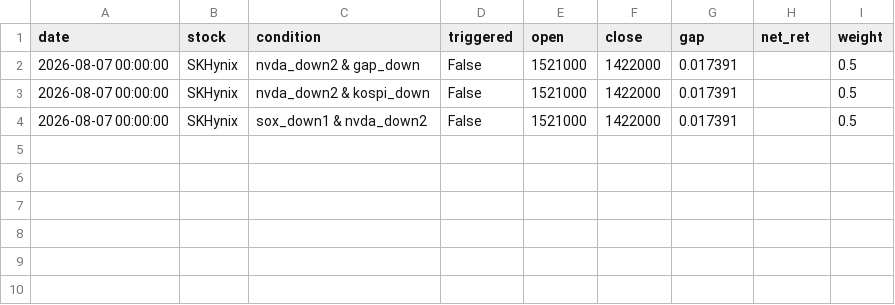
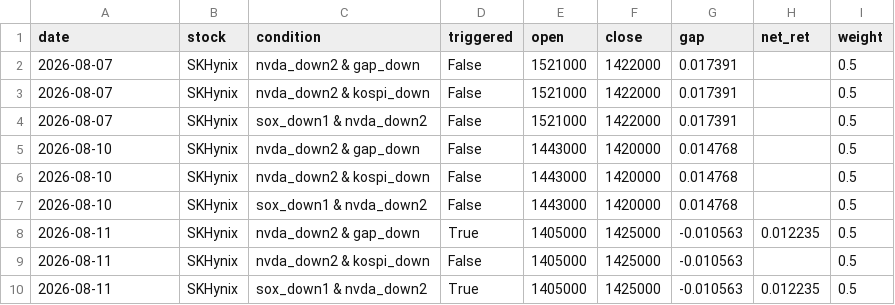
Before and after one commit to tonyk784578/tony-swingETF, a CSV file: paper/ledger.csv, drawn as a sheet.

```diff
--- a/paper/ledger.csv
+++ b/paper/ledger.csv
@@ -1,4 +1,10 @@
 date,stock,condition,triggered,open,close,gap,net_ret,weight
-2026-08-07 00:00:00,SKHynix,nvda_down2 & gap_down,False,1521000,1422000,0.017391,,0.5
-2026-08-07 00:00:00,SKHynix,nvda_down2 & kospi_down,False,1521000,1422000,0.017391,,0.5
-2026-08-07 00:00:00,SKHynix,sox_down1 & nvda_down2,False,1521000,1422000,0.017391,,0.5
+2026-08-07,SKHynix,nvda_down2 & gap_down,False,1521000,1422000,0.017391,,0.5
+2026-08-07,SKHynix,nvda_down2 & kospi_down,False,1521000,1422000,0.017391,,0.5
+2026-08-07,SKHynix,sox_down1 & nvda_down2,False,1521000,1422000,0.017391,,0.5
+2026-08-10,SKHynix,nvda_down2 & gap_down,False,1443000,1420000,0.014768,,0.5
+2026-08-10,SKHynix,nvda_down2 & kospi_down,False,1443000,1420000,0.014768,,0.5
+2026-08-10,SKHynix,sox_down1 & nvda_down2,False,1443000,1420000,0.014768,,0.5
+2026-08-11,SKHynix,nvda_down2 & gap_down,True,1405000,1425000,-0.010563,0.012235,0.5
+2026-08-11,SKHynix,nvda_down2 & kospi_down,False,1405000,1425000,-0.010563,,0.5
+2026-08-11,SKHynix,sox_down1 & nvda_down2,True,1405000,1425000,-0.010563,0.012235,0.5
```
Also changed, not shown: paper/preview_signals.csv, 1 other file.
